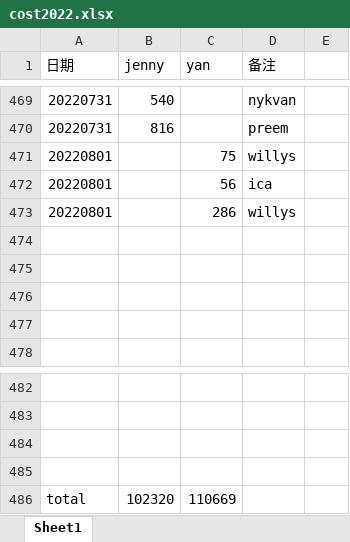
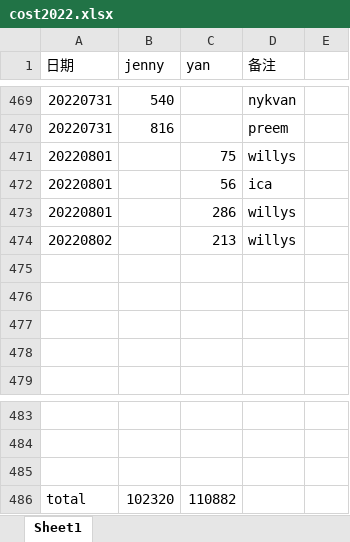
Before and after one commit to yanhuanwang/cost2022, an Excel workbook: cost2022.xlsx, sheet Sheet1, drawn as a sheet; only a part is shown, gaps mark what is left out; values as stored, in another font and other column widths than the file's, no borders; removed rows and columns are numbered as before the commit, all else as after; the diff names each change by its address in the sheet, - before the commit and + after, or states it on an @@ line.

Commit message:
20220802

```diff
--- a/cost2022.xlsx (sheet Sheet1)
+++ b/cost2022.xlsx (sheet Sheet1)
+row 474: 20220802 |  | 213 | willys
-row 485: (empty)
-C486 (yan): 110669
+C486 (yan): 110882
```
